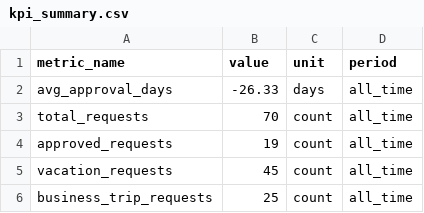
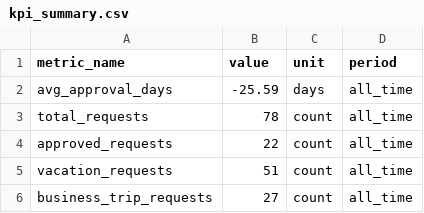
Before and after one commit to Helen11-png/coursework_2nd_term_bachelor, a CSV file: data/kpi_summary.csv, drawn as a sheet.

```diff
--- a/data/kpi_summary.csv
+++ b/data/kpi_summary.csv
@@ -1,6 +1,6 @@
 metric_name,value,unit,period
-avg_approval_days,-26.33,days,all_time
-total_requests,70,count,all_time
-approved_requests,19,count,all_time
-vacation_requests,45,count,all_time
-business_trip_requests,25,count,all_time
+avg_approval_days,-25.59,days,all_time
+total_requests,78,count,all_time
+approved_requests,22,count,all_time
+vacation_requests,51,count,all_time
+business_trip_requests,27,count,all_time
```
Also changed, not shown: data/approval_steps.csv, data/requests.csv, 7 other files.
